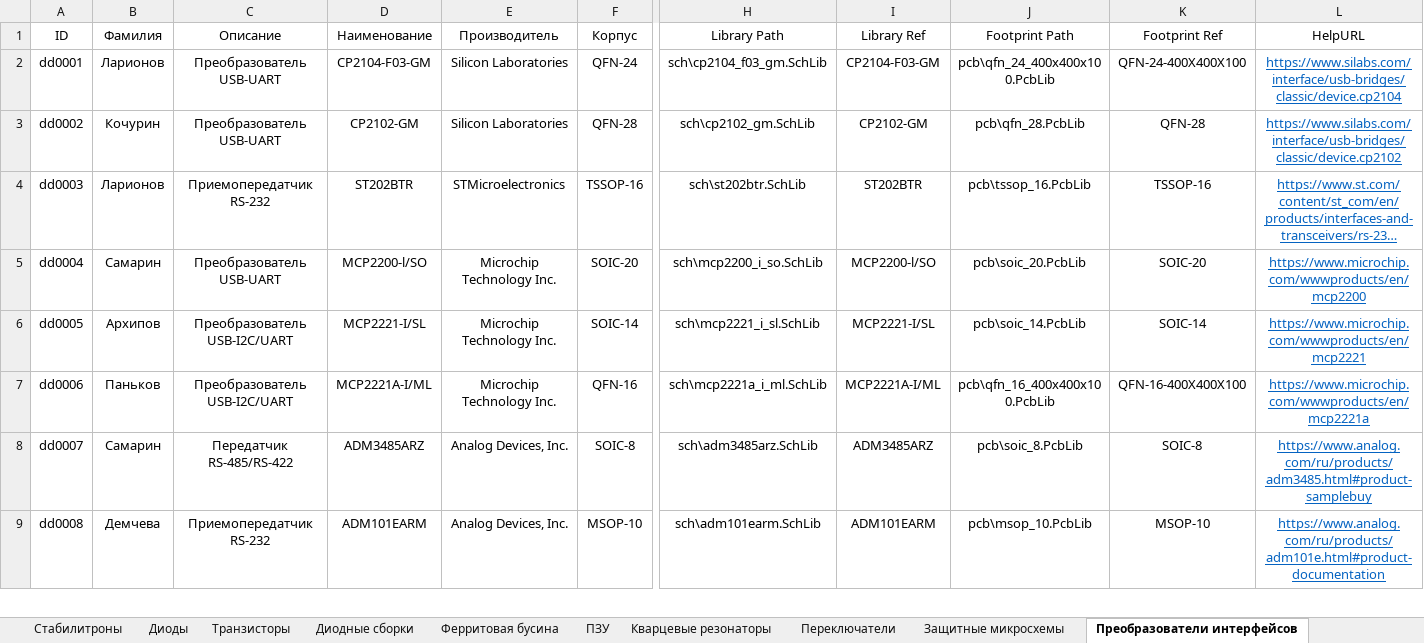
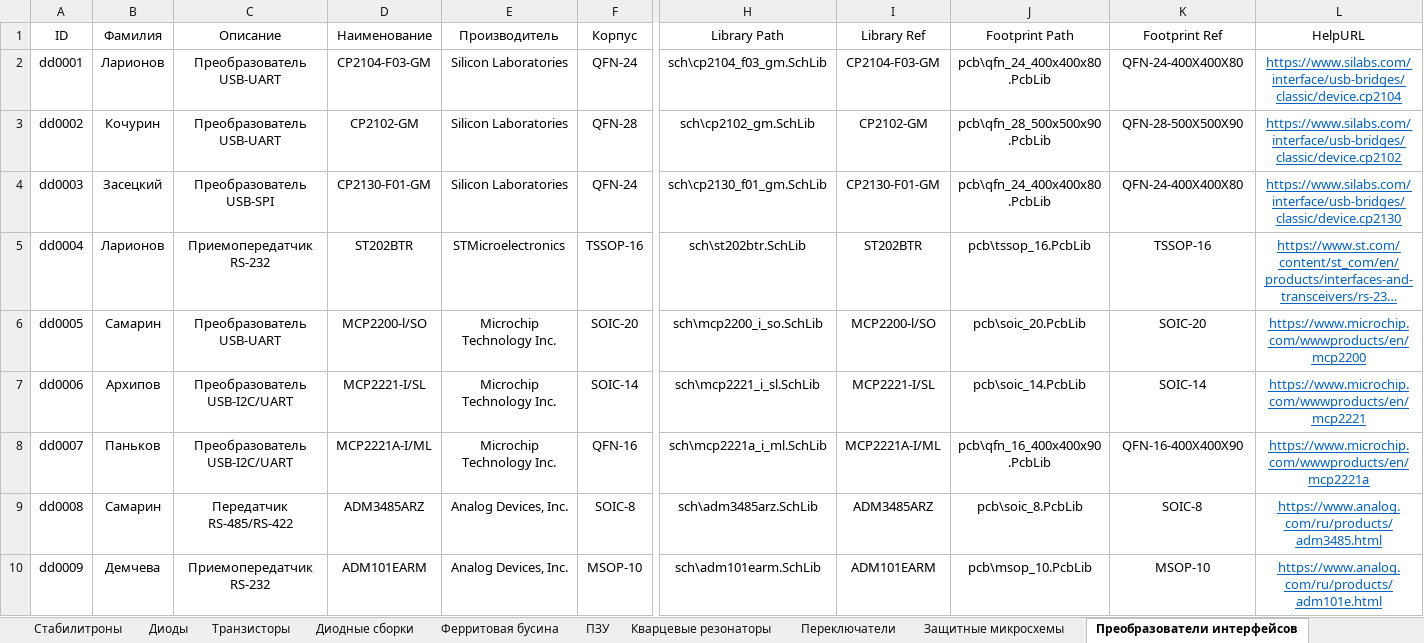
Before and after one commit to TonyCooT/Altium_BEng, an Excel workbook: library/Database_Students.xlsx, sheet Преобразователи интерфейсов, drawn as a sheet; only a part is shown, gaps mark what is left out; long unchanged cells end in …; values as stored, in another font and other column widths than the file's, no borders; addresses are those after the commit; rows hold the shown columns only; the diff covers the shown part only; the diff names each change by its address in the sheet, - before the commit and + after, or states it on an @@ line.

```diff
--- a/library/Database_Students.xlsx (sheet Преобразователи интерфейсов)
+++ b/library/Database_Students.xlsx (sheet Преобразователи интерфейсов)
-J2 (Footprint Path): pcb\qfn_24_400x400x100.PcbLib
+J2 (Footprint Path): pcb\qfn_24_400x400x80.PcbLib
-K2 (Footprint Ref): QFN-24-400X400X100
+K2 (Footprint Ref): QFN-24-400X400X80
-J3 (Footprint Path): pcb\qfn_28.PcbLib
+J3 (Footprint Path): pcb\qfn_28_500x500x90.PcbLib
-K3 (Footprint Ref): QFN-28
+K3 (Footprint Ref): QFN-28-500X500X90
+row 4: dd0003 | Засецкий | Преобразователь USB-SPI | CP2130-F01-GM | Silicon Laboratories | QFN-24 | sch\cp2130_f01_gm.SchLib | CP2130-F01-GM | pcb\qfn_24_400x400x80.PcbLib | QFN-24-400X400X80 | https://www.silabs.com/interface/usb-bridges/classic/device.cp2130
-A5 (ID): dd0003
+A5 (ID): dd0004
-A6 (ID): dd0004
+A6 (ID): dd0005
-A7 (ID): dd0005
+A7 (ID): dd0006
-A8 (ID): dd0006
+A8 (ID): dd0007
-J8 (Footprint Path): pcb\qfn_16_400x400x100.PcbLib
+J8 (Footprint Path): pcb\qfn_16_400x400x90.PcbLib
-K8 (Footprint Ref): QFN-16-400X400X100
+K8 (Footprint Ref): QFN-16-400X400X90
-A9 (ID): dd0007
+A9 (ID): dd0008
-L9 (HelpURL): https://www.analog.com/ru/products/adm3485.html#product-samplebuy
+L9 (HelpURL): https://www.analog.com/ru/products/adm3485.html
-A10 (ID): dd0008
+A10 (ID): dd0009
-L10 (HelpURL): https://www.analog.com/ru/products/adm101e.html#product-documentation
+L10 (HelpURL): https://www.analog.com/ru/products/adm101e.html
```
Also changed, not shown: 1 added row and 9 edited cells elsewhere in this sheet, sheet Конденсаторы, sheet Переключатели, sheet Транзисторы, sheet Диодные сборки, sheet Кварцевые резонаторы, other sheet tabs, 28 other files.
